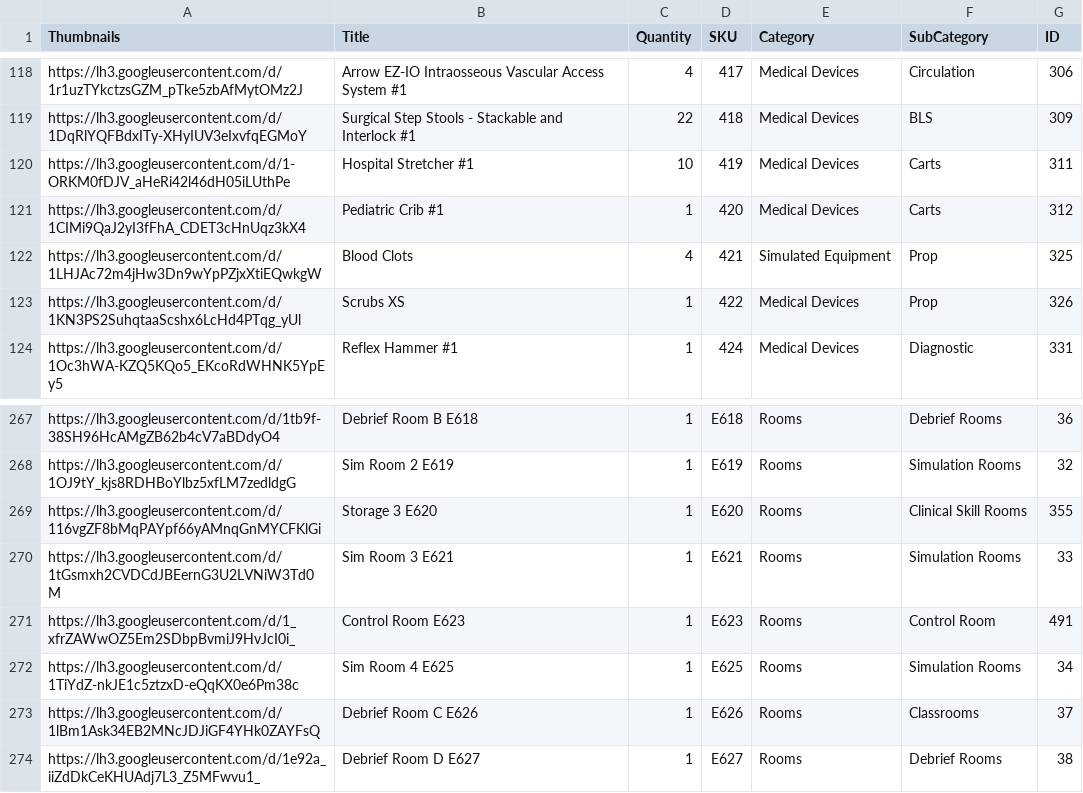
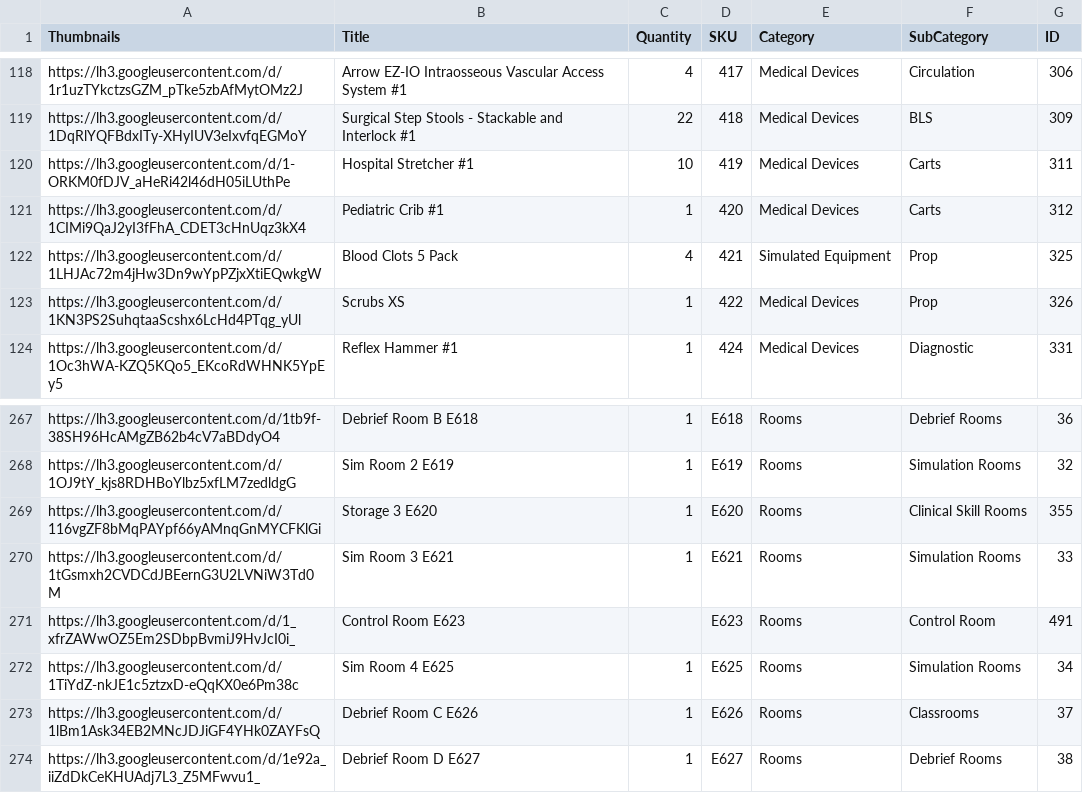
Before and after one commit to BCCWSIM/Test, a CSV file: Resources.csv, drawn as a sheet; only a part is shown, gaps mark what is left out; the diff covers the shown part only.

```diff
--- a/Resources.csv
+++ b/Resources.csv
@@ -121,3 +121,3 @@ https://lh3.googleusercontent.com/d/1-ORKM0fDJV_aHeRi42l46dH05iLUthPe,Hospital S
 https://lh3.googleusercontent.com/d/1CIMi9QaJ2yI3fFhA_CDET3cHnUqz3kX4,Pediatric Crib #1,1,420,Medical Devices,Carts,312
-https://lh3.googleusercontent.com/d/1LHJAc72m4jHw3Dn9wYpPZjxXtiEQwkgW,Blood Clots,4,421,Simulated Equipment,Prop,325
+https://lh3.googleusercontent.com/d/1LHJAc72m4jHw3Dn9wYpPZjxXtiEQwkgW,Blood Clots 5 Pack,4,421,Simulated Equipment,Prop,325
 https://lh3.googleusercontent.com/d/1KN3PS2SuhqtaaScshx6LcHd4PTqg_yUl,Scrubs XS,1,422,Medical Devices,Prop,326
@@ -270,3 +270,3 @@ https://lh3.googleusercontent.com/d/116vgZF8bMqPAYpf66yAMnqGnMYCFKlGi,Storage 3
 https://lh3.googleusercontent.com/d/1tGsmxh2CVDCdJBEernG3U2LVNiW3Td0M,Sim Room 3 E621,1,E621,Rooms,Simulation Rooms,33
-https://lh3.googleusercontent.com/d/1_xfrZAWwOZ5Em2SDbpBvmiJ9HvJcI0i_,Control Room E623,1,E623,Rooms,Control Room,491
+https://lh3.googleusercontent.com/d/1_xfrZAWwOZ5Em2SDbpBvmiJ9HvJcI0i_,Control Room E623,,E623,Rooms,Control Room,491
 https://lh3.googleusercontent.com/d/1TiYdZ-nkJE1c5ztzxD-eQqKX0e6Pm38c,Sim Room 4 E625,1,E625,Rooms,Simulation Rooms,34
```
Also changed, not shown: 35 edited cells elsewhere in this file.
